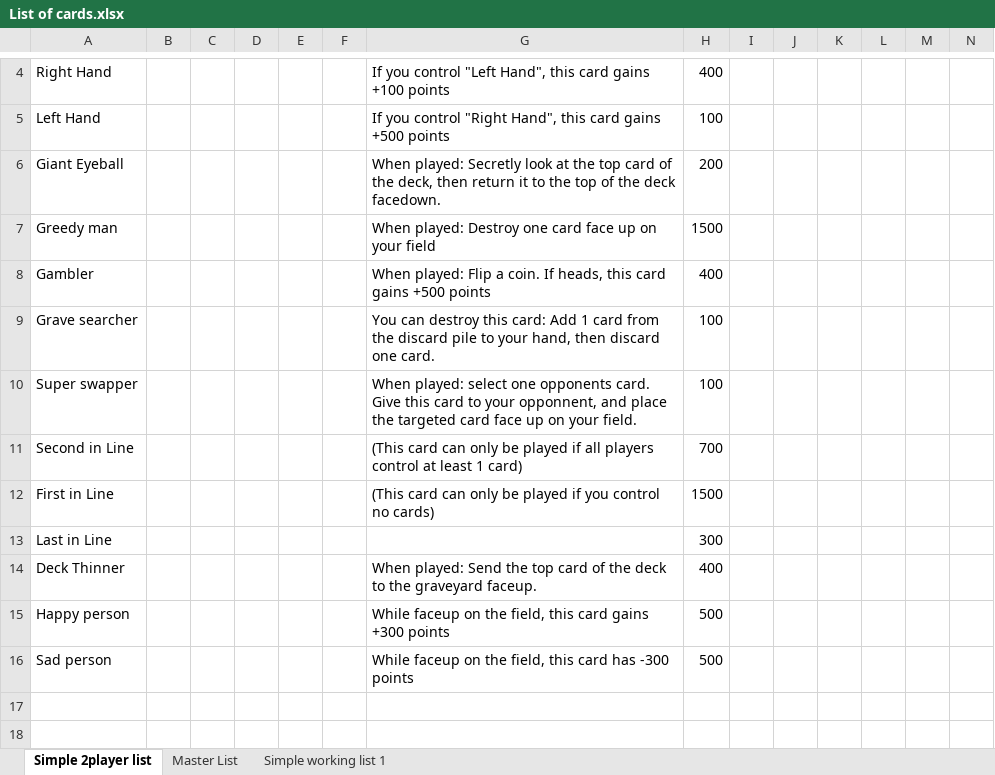
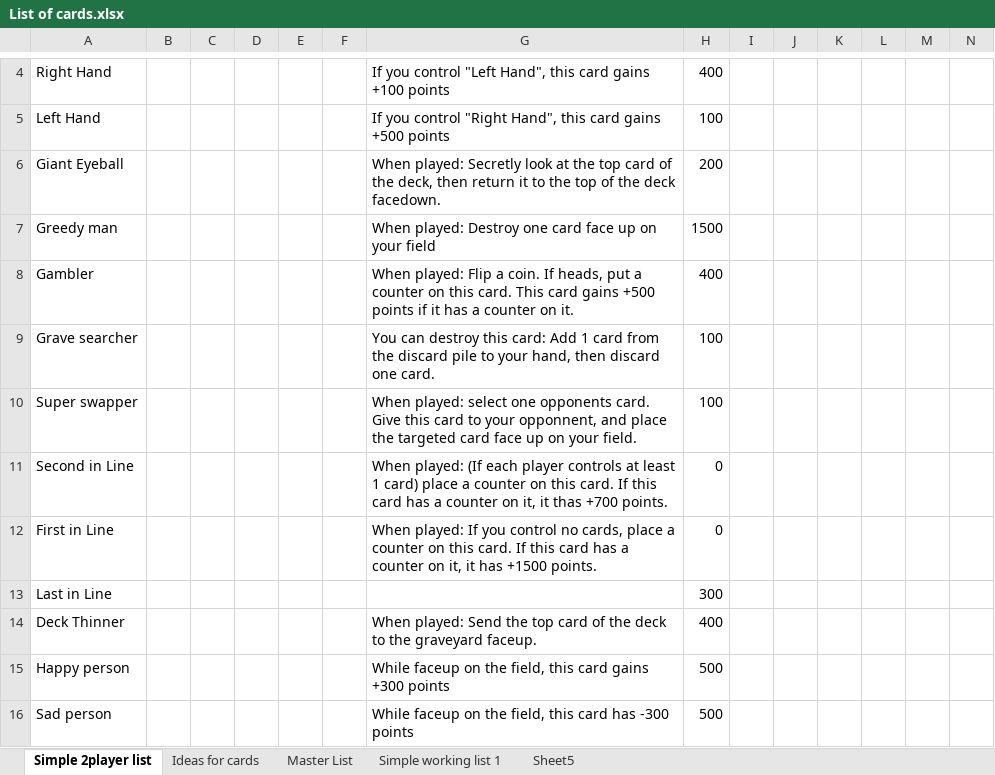
Before and after one commit to truedr4co/cardgame1, an Excel workbook: List of cards.xlsx, sheet Simple 2player list, drawn as a sheet; only a part is shown, gaps mark what is left out; values as stored, in another font and other column widths than the file's, no borders; the diff names each change by its address in the sheet, - before the commit and + after, or states it on an @@ line.

Commit message:
Add files via upload
Changed the card text to not include mandatory activation conditions.

```diff
--- a/List of cards.xlsx (sheet Simple 2player list)
+++ b/List of cards.xlsx (sheet Simple 2player list)
+sheet tab: Ideas for cards
+sheet tab: Sheet5
-G8: …If heads, this card gains +500 points
+G8: …If heads, put a counter on this card. This card gains +500 points if it has a counter on it.
-G11: (This card can only be played if all players control at least 1 card)
+G11: When played: (If each player controls at least 1 card) place a counter on this card. If this card has a counter on it, it thas +700 points.
-H11: 700
+H11: 0
-G12: (This card can only be played if you control no cards)
+G12: When played: If you control no cards, place a counter on this card. If this card has a counter on it, it has +1500 points.
-H12: 1500
+H12: 0
```
Also changed, not shown: 1 other file.
